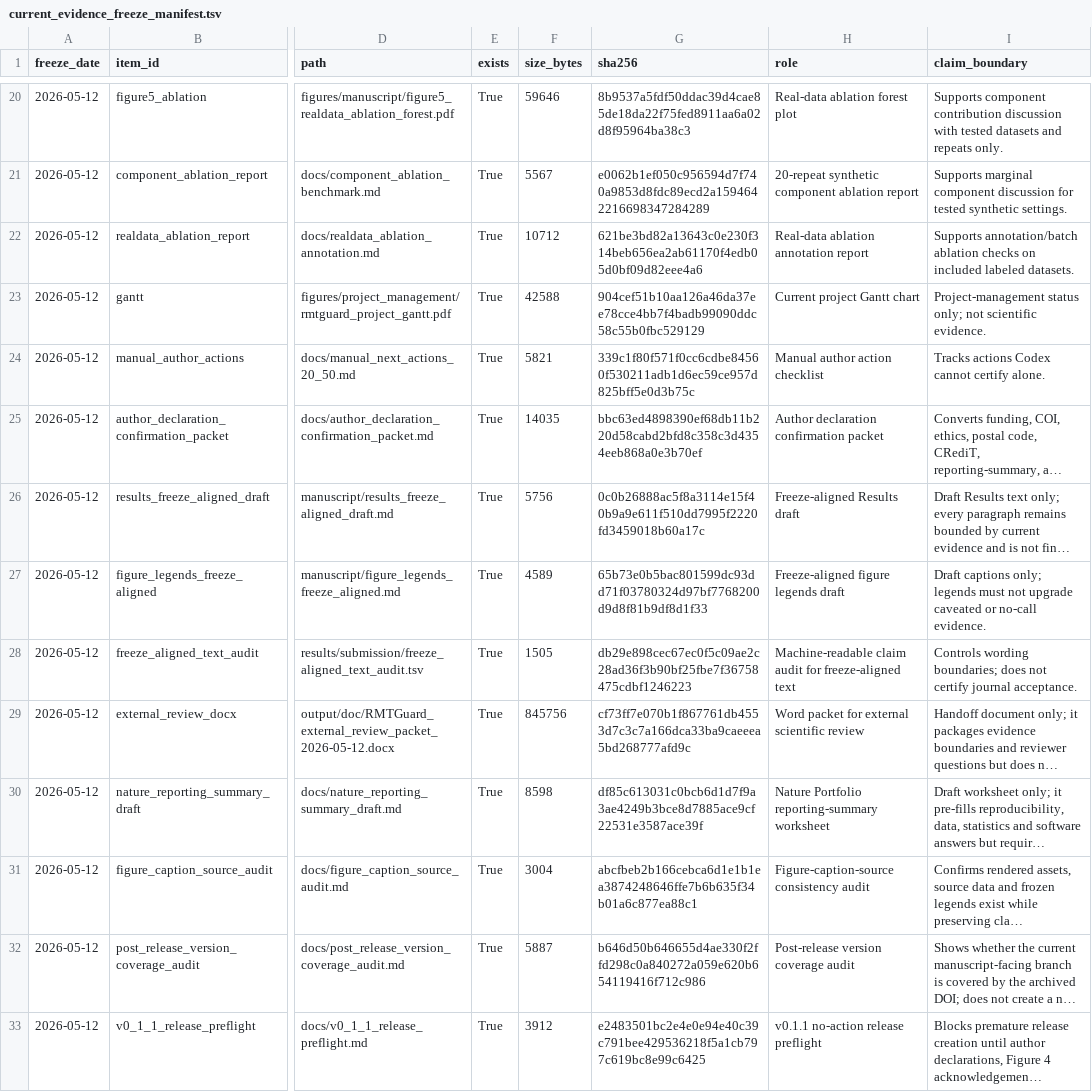
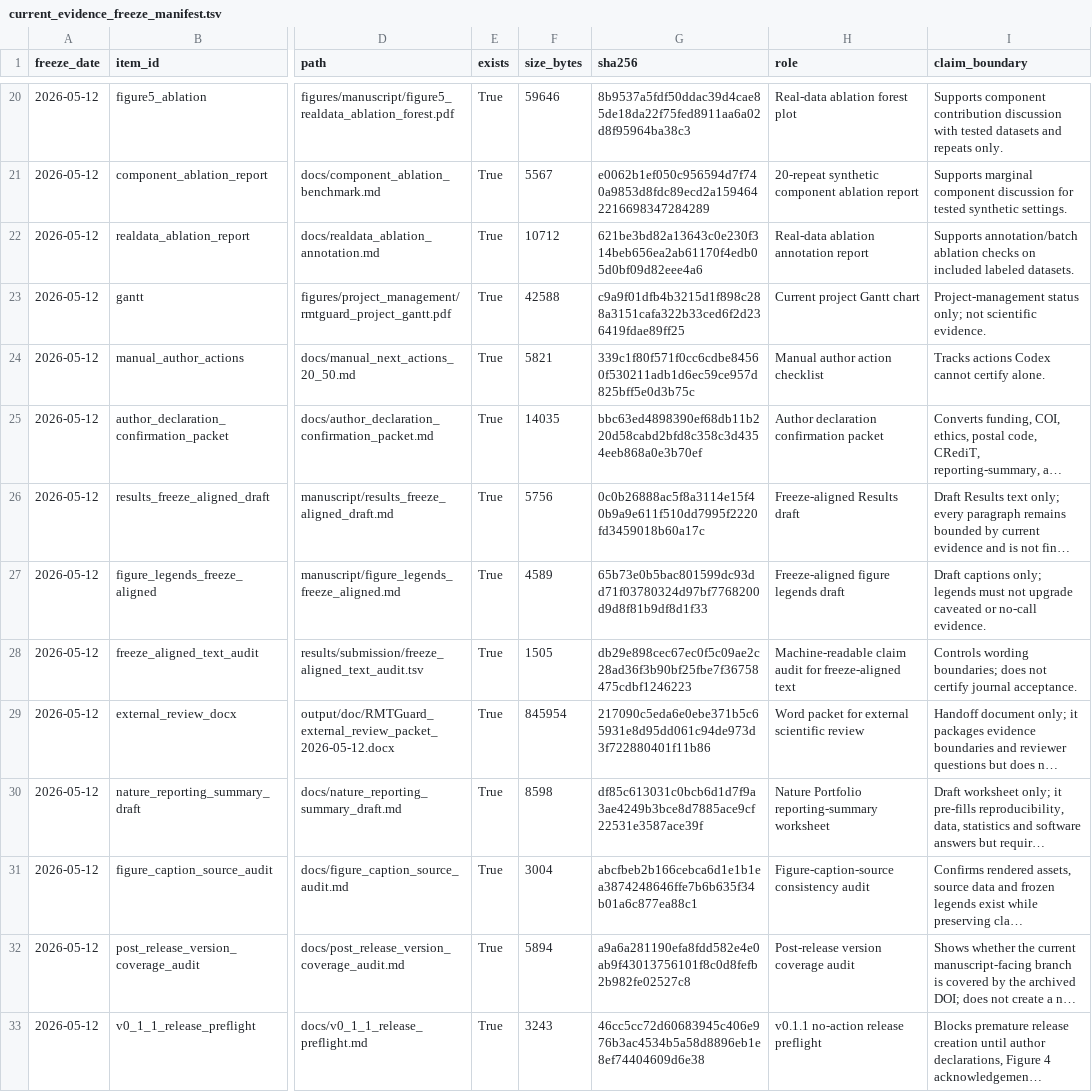
Before and after one commit to healthgreat/rmtguard, a TSV file: results/submission/current_evidence_freeze_manifest.tsv, drawn as a sheet; only a part is shown, gaps mark what is left out; long unchanged cells end in …; the diff names each change by its address in the sheet, - before the commit and + after, or states it on an @@ line.

```diff
--- a/results/submission/current_evidence_freeze_manifest.tsv
+++ b/results/submission/current_evidence_freeze_manifest.tsv
-G23 (sha256): 904cef51b10aa126a46da37ee78cce4bb7f4badb99090ddc58c55b0fbc529129
+G23 (sha256): c9a9f01dfb4b3215d1f898c288a3151cafa322b33ced6f2d236419fdae89ff25
-F29 (size_bytes): 845756
+F29 (size_bytes): 845954
-G29 (sha256): cf73ff7e070b1f867761db4553d7c3c7a166dca33ba9caeeea5bd268777afd9c
+G29 (sha256): 217090c5eda6e0ebe371b5c65931e8d95dd061c94de973d3f722880401f11b86
-F32 (size_bytes): 5887
+F32 (size_bytes): 5894
-G32 (sha256): b646d50b646655d4ae330f2ffd298c0a840272a059e620b654119416f712c986
+G32 (sha256): a9a6a281190efa8fdd582e4e0ab9f43013756101f8c0d8fefb2b982fe02527c8
-F33 (size_bytes): 3912
+F33 (size_bytes): 3243
-G33 (sha256): e2483501bc2e4e0e94e40c39c791bee429536218f5a1cb797c619bc8e99c6425
+G33 (sha256): 46cc5cc72d60683945c406e976b3ac4534b5a58d8896eb1e8ef74404609d6e38
```
Also changed, not shown: results/submission/post_release_changed_files.tsv, results/submission/post_release_version_coverage_audit.tsv, 6 other files.
